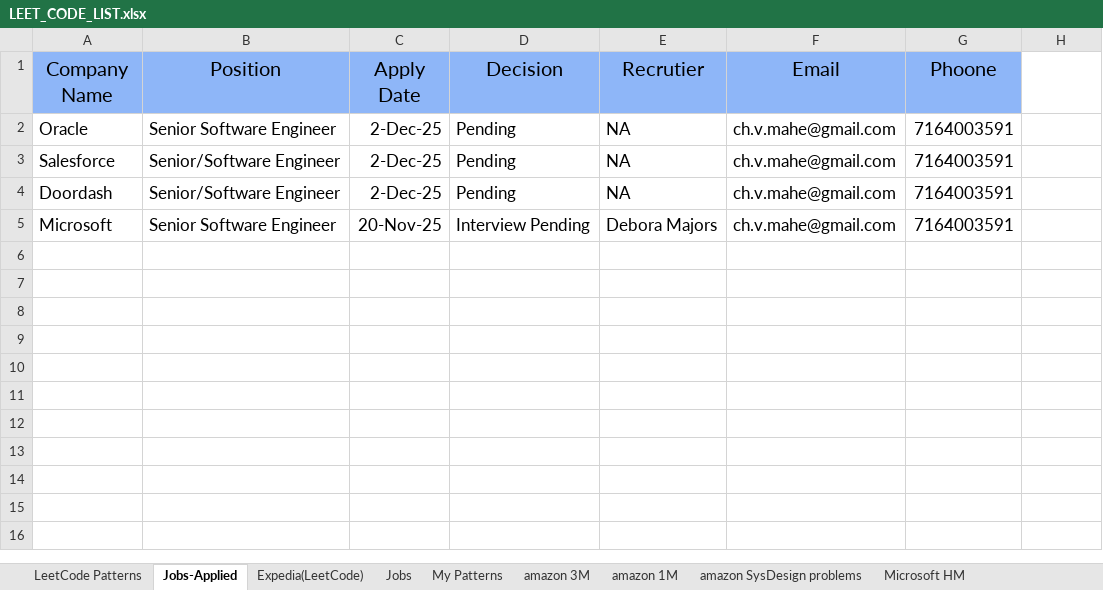
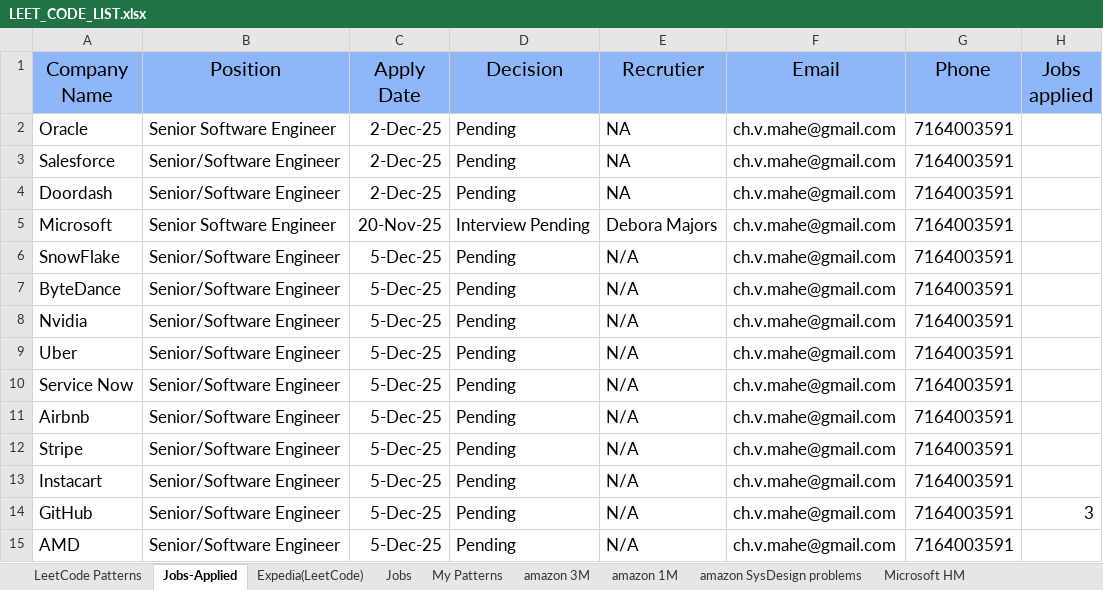
Before and after one commit to cmahendr/DSA, an Excel workbook: LEET_CODE_LIST.xlsx, sheet Jobs-Applied, drawn as a sheet; values as stored, in another font and other column widths than the file's, no borders; the diff names each change by its address in the sheet, - before the commit and + after, or states it on an @@ line.

Commit message:
Add Updated sheet

```diff
--- a/LEET_CODE_LIST.xlsx (sheet Jobs-Applied)
+++ b/LEET_CODE_LIST.xlsx (sheet Jobs-Applied)
-G1: Phoone
+G1: Phone
-H1: (empty)
+H1: Jobs applied
-H1 fill: none
+H1 fill: #8EB6F8
+row 6: SnowFlake | Senior/Software Engineer | 5-Dec-25 | Pending | N/A | ch.v.mahe@gmail.com | 7164003591
+row 7: ByteDance | Senior/Software Engineer | 5-Dec-25 | Pending | N/A | ch.v.mahe@gmail.com | 7164003591
+row 8: Nvidia | Senior/Software Engineer | 5-Dec-25 | Pending | N/A | ch.v.mahe@gmail.com | 7164003591
+row 9: Uber | Senior/Software Engineer | 5-Dec-25 | Pending | N/A | ch.v.mahe@gmail.com | 7164003591
+row 10: Service Now | Senior/Software Engineer | 5-Dec-25 | Pending | N/A | ch.v.mahe@gmail.com | 7164003591
+row 11: Airbnb | Senior/Software Engineer | 5-Dec-25 | Pending | N/A | ch.v.mahe@gmail.com | 7164003591
+row 12: Stripe | Senior/Software Engineer | 5-Dec-25 | Pending | N/A | ch.v.mahe@gmail.com | 7164003591
+row 13: Instacart | Senior/Software Engineer | 5-Dec-25 | Pending | N/A | ch.v.mahe@gmail.com | 7164003591
+row 14: GitHub | Senior/Software Engineer | 5-Dec-25 | Pending | N/A | ch.v.mahe@gmail.com | 7164003591 | 3
+row 15: AMD | Senior/Software Engineer | 5-Dec-25 | Pending | N/A | ch.v.mahe@gmail.com | 7164003591
```
Also changed, not shown: sheet LeetCode Patterns, hidden cells.
